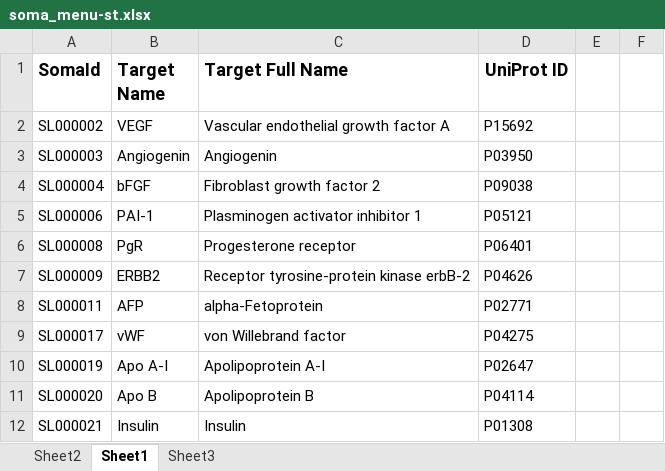
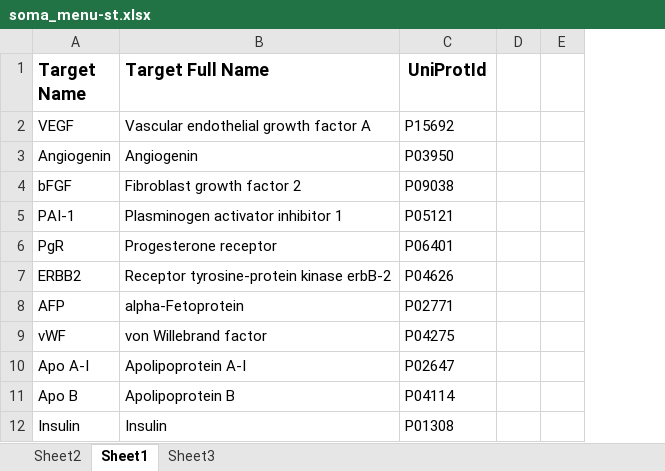
Before and after one commit to jonathjd/streamlit-biomarker, an Excel workbook: static/excel_input/soma_menu-st.xlsx, sheet Sheet1, drawn as a sheet; only a part is shown; values as stored, in another font and other column widths than the file's, no borders; removed rows and columns are numbered as before the commit, all else as after; the diff names each change by its address in the sheet, - before the commit and + after, or states it on an @@ line.

```diff
--- a/static/excel_input/soma_menu-st.xlsx (sheet Sheet1)
+++ b/static/excel_input/soma_menu-st.xlsx (sheet Sheet1)
-column A (SomaId), rows 2-12: SL000002 | SL000003 | SL000004 | SL000006 | SL000008 | SL000009 | SL000011 | SL000017 | SL000019 | SL000020 | SL000021
-C1: UniProt ID
+C1: UniProtId
```
Also changed, not shown: 3 other files.
